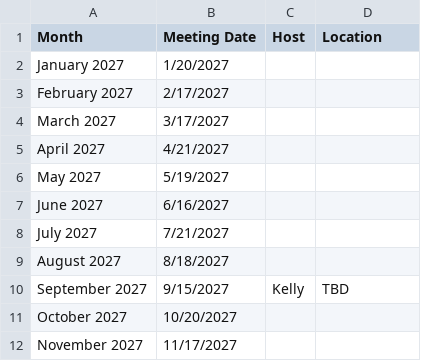
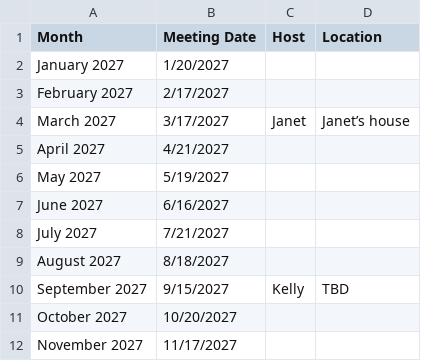
Before and after one commit to kellybearclawz/bookclub, a CSV file: 2027-schedule.csv, drawn as a sheet.

Commit message:
Schedule: Janet signed up for 3/17/2027

```diff
--- a/2027-schedule.csv
+++ b/2027-schedule.csv
@@ -3,3 +3,3 @@ January 2027,1/20/2027,,
 February 2027,2/17/2027,,
-March 2027,3/17/2027,,
+March 2027,3/17/2027,Janet,Janet’s house
 April 2027,4/21/2027,,
```
